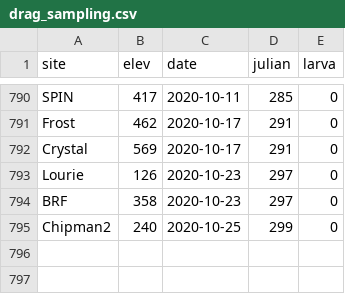
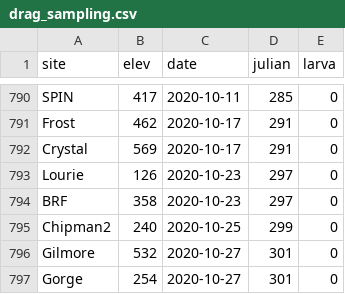
Before and after one commit to dallenmidd/larval_phenology, a CSV file: data/drag_sampling.csv, drawn as a sheet; only a part is shown, gaps mark what is left out.

Commit message:
final sampling data update

```diff
--- a/data/drag_sampling.csv
+++ b/data/drag_sampling.csv
@@ -795 +795,3 @@ BRF,358,2020-10-23,297,0
 Chipman2,240,2020-10-25,299,0
+Gilmore,532,2020-10-27,301,0
+Gorge,254,2020-10-27,301,0
```
Also changed, not shown: 6 other files.
